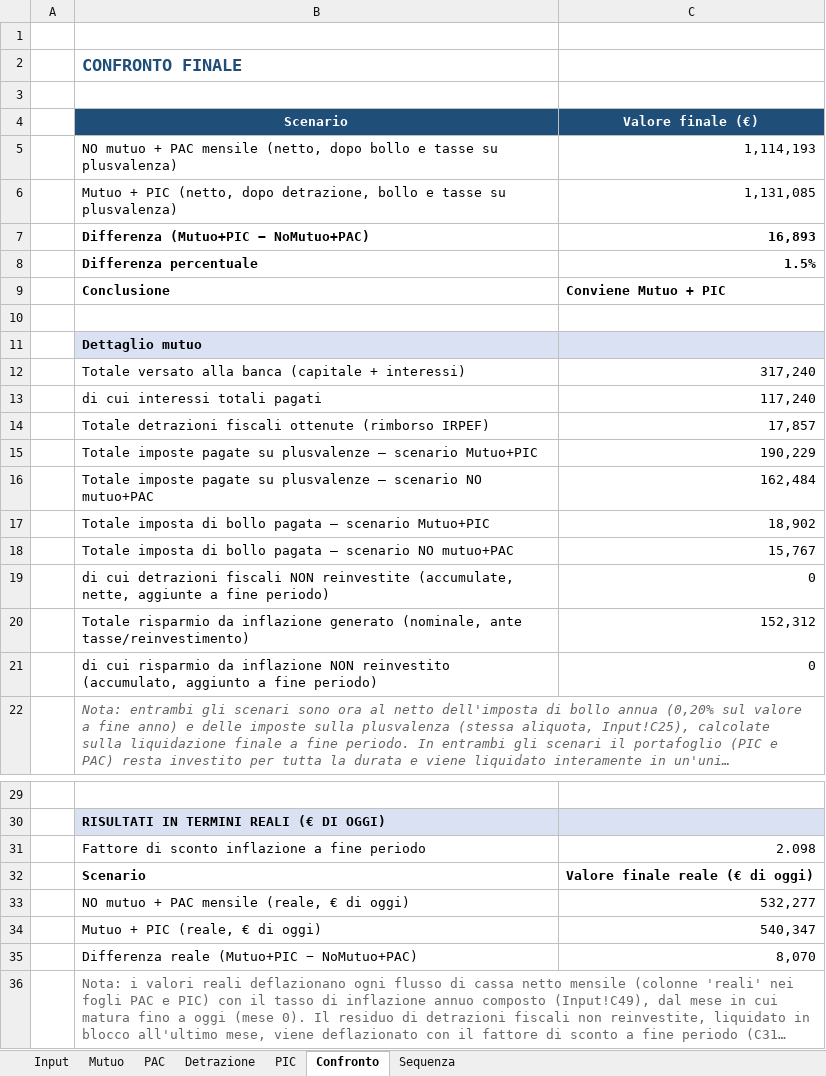
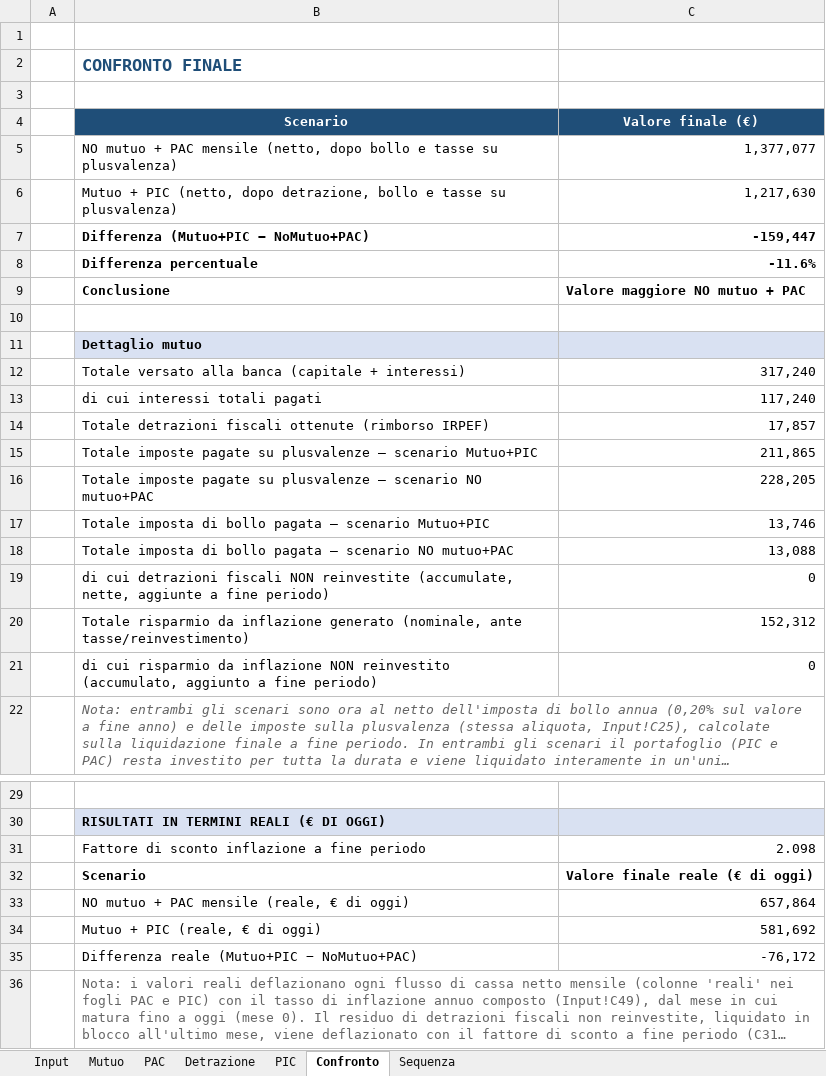
Before and after one commit to Emazzols/MutuoPICvsNoMutuoPAC, an Excel workbook: mutuo_vs_investimento.xlsx, sheet Confronto, drawn as a sheet; only a part is shown, gaps mark what is left out; long unchanged cells end in …; values as stored, in another font and other column widths than the file's, no borders; the diff names each change by its address in the sheet, - before the commit and + after, or states it on an @@ line.

```diff
--- a/mutuo_vs_investimento.xlsx (sheet Confronto)
+++ b/mutuo_vs_investimento.xlsx (sheet Confronto)
-C5: 1,114,193
+C5: 1,377,077
-C6: 1,131,085
+C6: 1,217,630
-C7: 16,893
+C7: -159,447
-C8: 1.5%
+C8: -11.6%
-C9: Conviene Mutuo + PIC
+C9: Valore maggiore NO mutuo + PAC
-C15: 190,229
+C15: 211,865
-C16: 162,484
+C16: 228,205
-C17: 18,902
+C17: 13,746
-C18: 15,767
+C18: 13,088
-C33: 532,277
+C33: 657,864
-C34: 540,347
+C34: 581,692
-C35: 8,070
+C35: -76,172
```
Also changed, not shown: sheet PAC, sheet PIC, sheet Sequenza, sheet Input.
